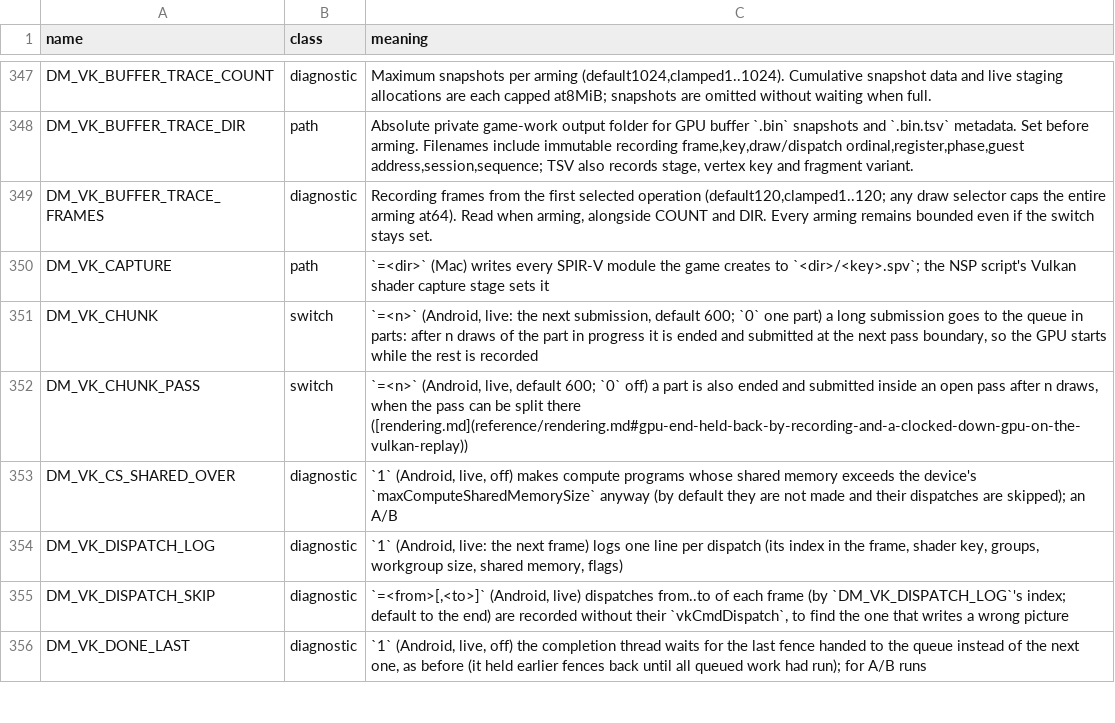
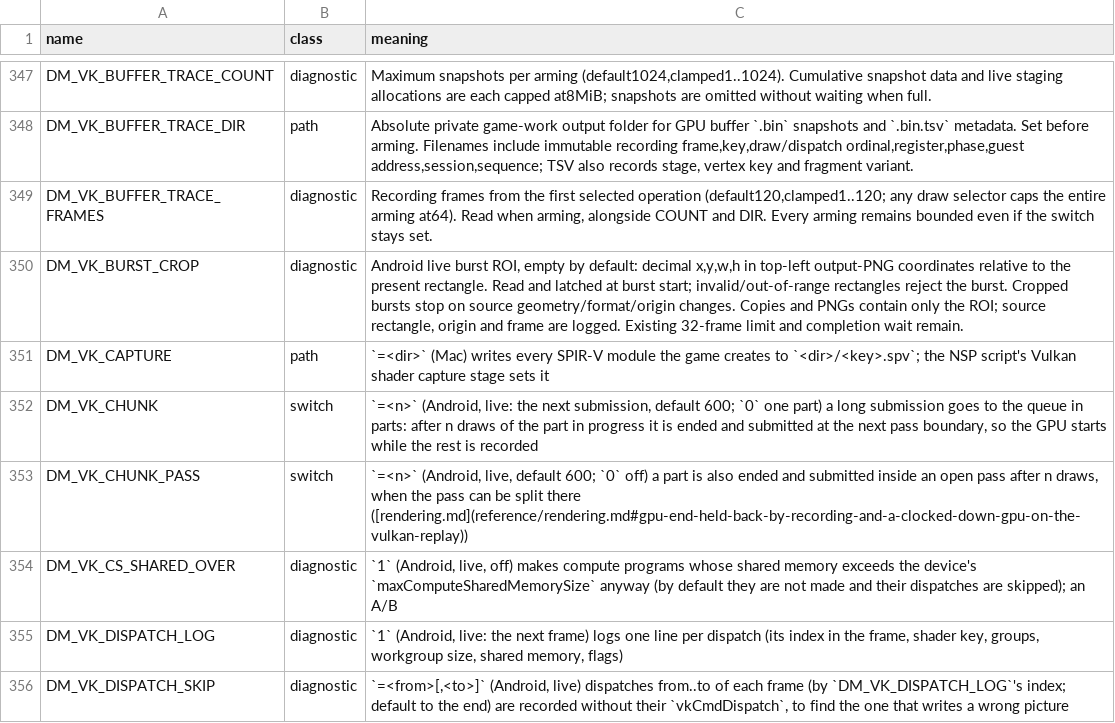
Before and after one commit to ruban000/BananaNative-Pokopia-Fix, a TSV file: docs/env_switches.tsv, drawn as a sheet; only a part is shown, gaps mark what is left out; the shorter side is filled out with more unchanged rows; the diff names each change by its address in the sheet, - before the commit and + after, or states it on an @@ line.

Commit message:
debug(vulkan): crop frame bursts

```diff
--- a/docs/env_switches.tsv
+++ b/docs/env_switches.tsv
+row 350: DM_VK_BURST_CROP | diagnostic | Android live burst ROI, empty by default: decimal x,y,w,h in top-left output-PNG coordinates relative to the present rectangle. Read and latched at burst start; invalid/out-of-range rectangles reject the burst. Cropped bursts stop on source geometry/format/origin changes. Copies and PNGs contain only the ROI; source rectangle, origin and frame are logged. Existing 32-frame limit and completion wait remain.
```
Also changed, not shown: 2 other files.
